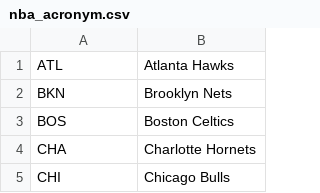
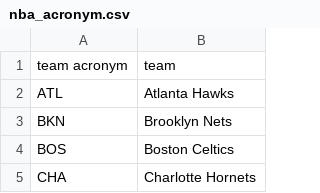
Before and after one commit to bpaynich/GroupProject2, a CSV file: nba_acronym.csv, drawn as a sheet; only a part is shown; the shorter side is filled out with more unchanged rows.

```diff
--- a/nba_acronym.csv
+++ b/nba_acronym.csv
@@ -1 +1,2 @@
+team acronym,team
 ATL,Atlanta Hawks
```
Also changed, not shown: 1 other file.
